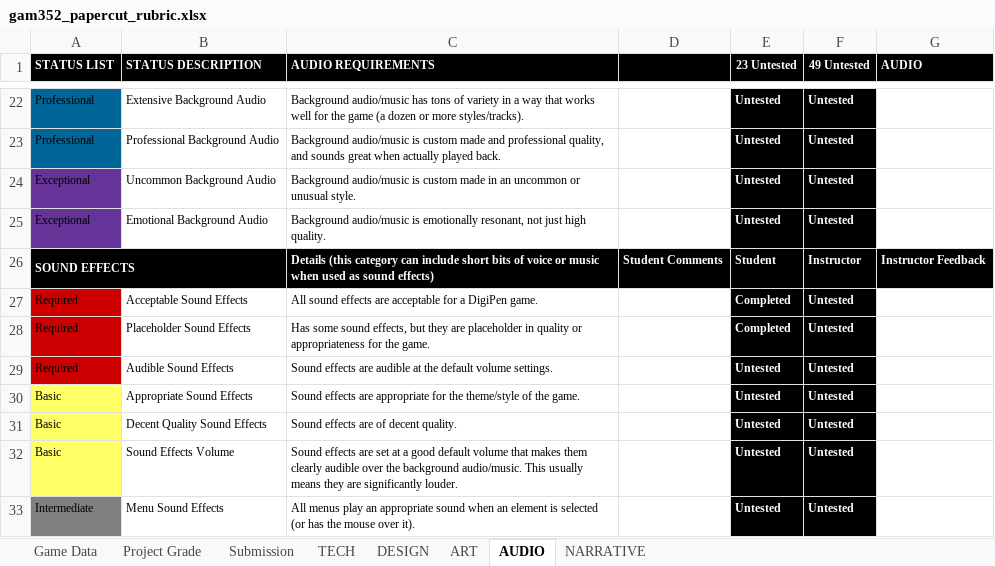
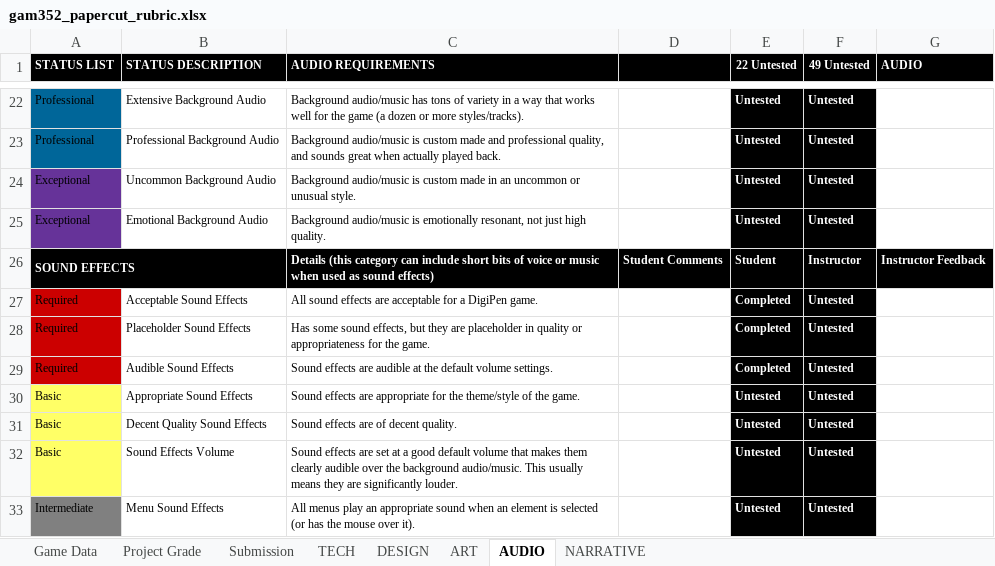
Before and after one commit to ThePaperMill/PaperCut, an Excel workbook: GameDocuments/gam352_papercut_rubric.xlsx, sheet AUDIO, drawn as a sheet; only a part is shown, gaps mark what is left out; values as stored, in another font and other column widths than the file's, no borders; conditional formats not drawn; the diff names each change by its address in the sheet, - before the commit and + after, or states it on an @@ line.

```diff
--- a/GameDocuments/gam352_papercut_rubric.xlsx (sheet AUDIO)
+++ b/GameDocuments/gam352_papercut_rubric.xlsx (sheet AUDIO)
-E1: 23 Untested
+E1: 22 Untested
-E29 (22 Untested): Untested
+E29 (22 Untested): Completed
```
Also changed, not shown: sheet DESIGN.
